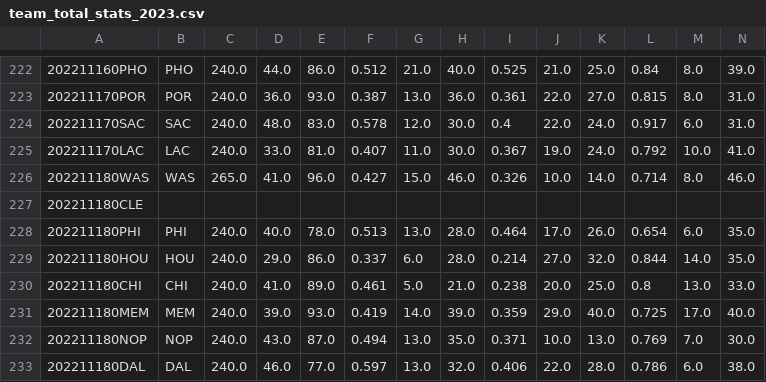
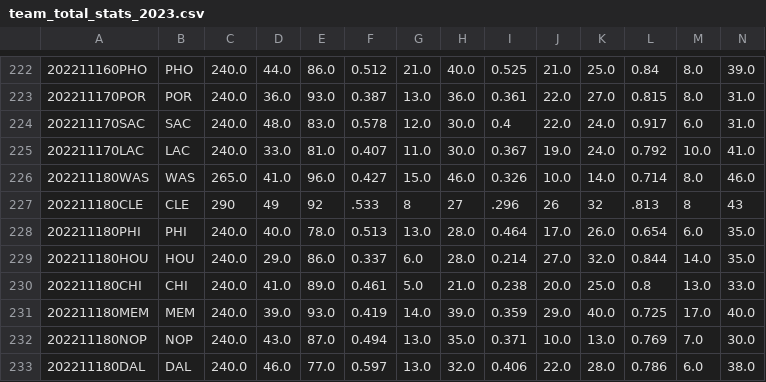
Before and after one commit to aaron-kulkarni/evaluatingBettingStrategies, a CSV file: data/teamStats/team_total_stats_2023.csv, drawn as a sheet; only a part is shown, gaps mark what is left out; removed rows and columns are numbered as before the commit, all else as after; rows hold the shown columns only; the diff names each change by its address in the sheet, - before the commit and + after, or states it on an @@ line.

```diff
--- a/data/teamStats/team_total_stats_2023.csv
+++ b/data/teamStats/team_total_stats_2023.csv
-row 227: 202211180CLE
+row 227: 202211180CLE | CLE | 290 | 49 | 92 | .533 | 8 | 27 | .296 | 26 | 32 | .813 | 8 | 43
```
Also changed, not shown: data/averageTeamData/per_5/average_away_per_5_2023.csv, data/averageTeamData/per_5/average_team_per_5_2023.csv, 1 other file.
